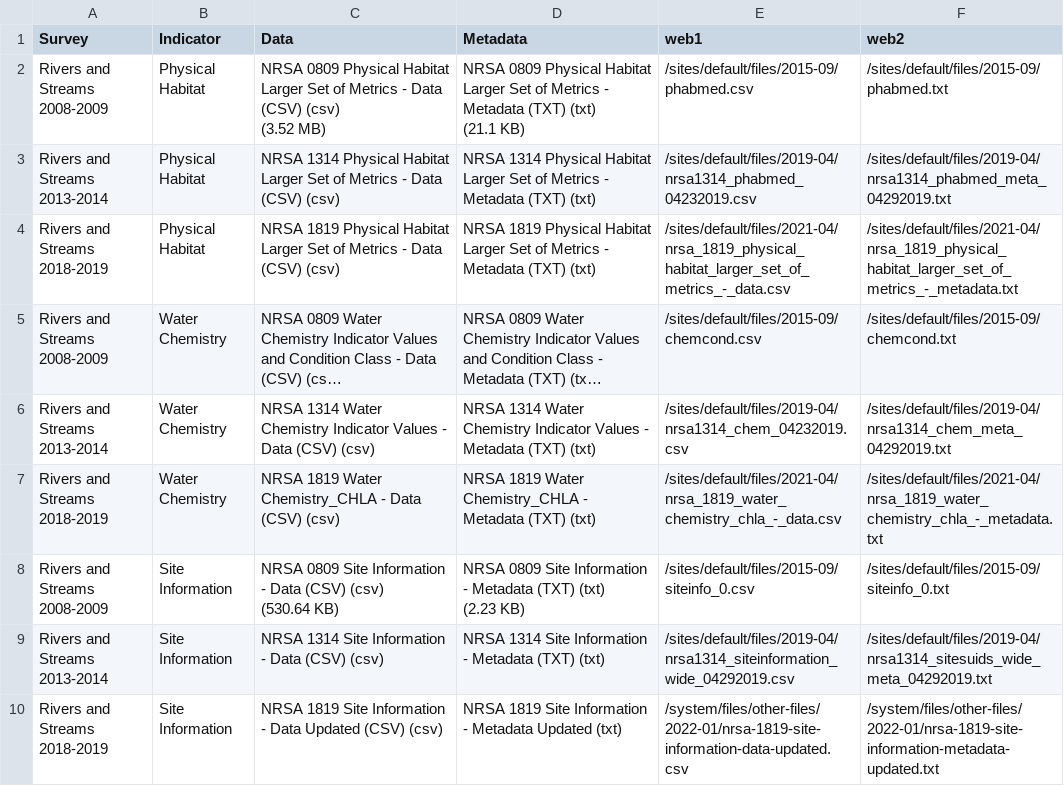
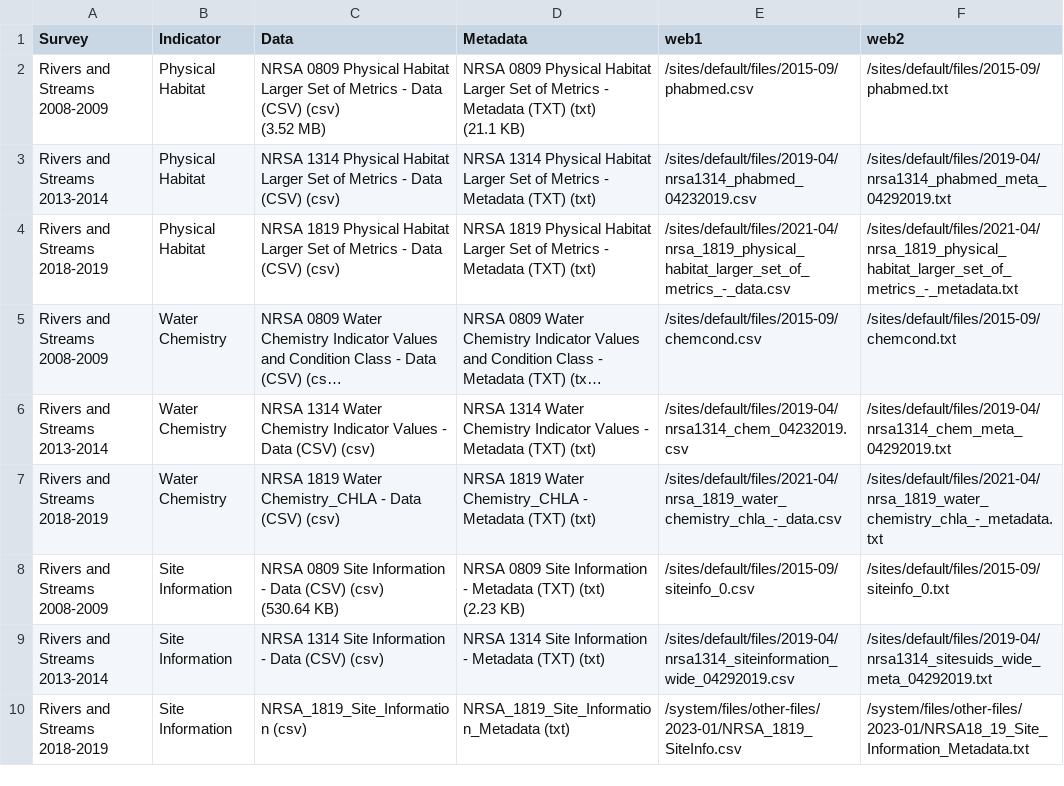
Before and after one commit to rascully/Stream-Monitoring-Data-Exchange-Specifications, a CSV file: DataIntegrationExample/data/DataSources/NRSATableOfDataset.csv, drawn as a sheet; long unchanged cells end in ….

```diff
--- a/DataIntegrationExample/data/DataSources/NRSATableOfDataset.csv
+++ b/DataIntegrationExample/data/DataSources/NRSATableOfDataset.csv
@@ -27,2 +27,2 @@
 "Rivers and Streams 2013-2014","Site Information","NRSA 1314 Site Information - Data (CSV) (csv)","NRSA 1314 Site Information - Metadata (TXT) (txt)","/sites/default/files/2019-04/nrsa1314_siteinformation_wide_04292019.csv","/sites/default/files/2019-04/nrsa1314_sitesuids_wide_meta_04292019.txt"
-"Rivers and Streams 2018-2019","Site Information","NRSA 1819 Site Information - Data Updated (CSV) (csv)","NRSA 1819 Site Information - Metadata Updated (txt)","/system/files/other-files/2022-01/nrsa-1819-site-information-data-updated.csv","/system/files/other-files/2022-01/nrsa-1819-site-information-metadata-updated.txt"
+"Rivers and Streams 2018-2019","Site Information","NRSA_1819_Site_Information (csv)","NRSA_1819_Site_Information_Metadata (txt)","/system/files/other-files/2023-01/NRSA_1819_SiteInfo.csv","/system/files/other-files/2023-01/NRSA18_19_Site_Information_Metadata.txt"
```
Also changed, not shown: DataIntegrationExample/data/csv/RecordLevel.csv, 6 other files.
